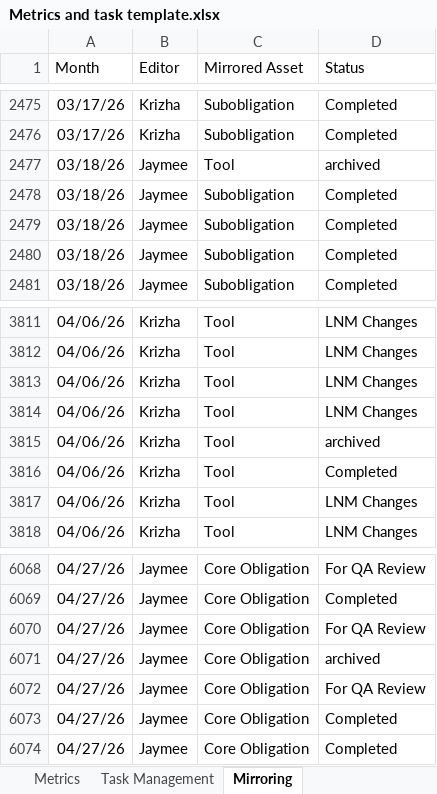
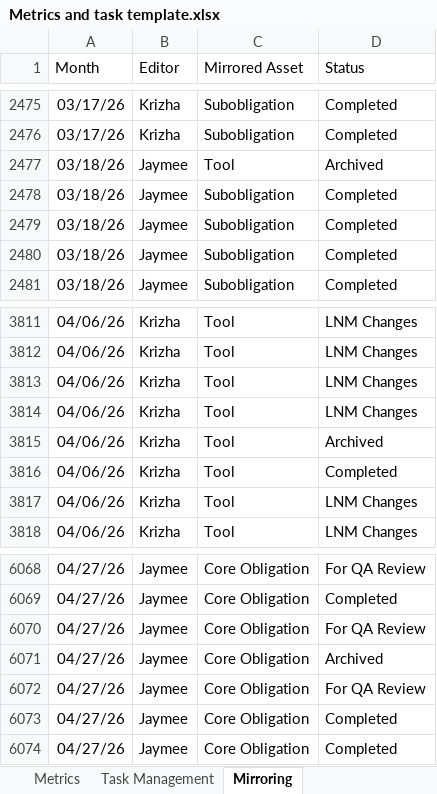
Before and after one commit to Shanharvey/RC_Dashboard, an Excel workbook: Metrics and task template.xlsx, sheet Mirroring, drawn as a sheet; only a part is shown, gaps mark what is left out; values as stored, in another font and other column widths than the file's, no borders; the diff covers the shown part only; the diff names each change by its address in the sheet, - before the commit and + after, or states it on an @@ line.

```diff
--- a/Metrics and task template.xlsx (sheet Mirroring)
+++ b/Metrics and task template.xlsx (sheet Mirroring)
-D2477 (Status): archived
+D2477 (Status): Archived
-D3815 (Status): archived
+D3815 (Status): Archived
-D6071 (Status): archived
+D6071 (Status): Archived
```
Also changed, not shown: 23 edited cells elsewhere in this sheet.
